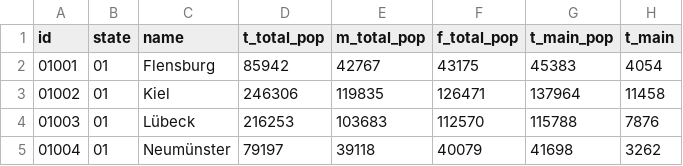
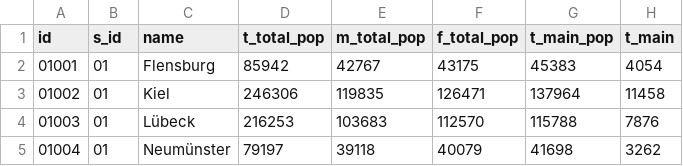
Before and after one commit to correctiv/viz-minijobs-districts-gender, a CSV file: src/data/gender_main_group.csv, drawn as a sheet; only a part is shown; the diff names each change by its address in the sheet, - before the commit and + after, or states it on an @@ line.

Commit message:
Fix missing states data.

```diff
--- a/src/data/gender_main_group.csv
+++ b/src/data/gender_main_group.csv
-B1: state
+B1: s_id
```
Also changed, not shown: 3 other files.
